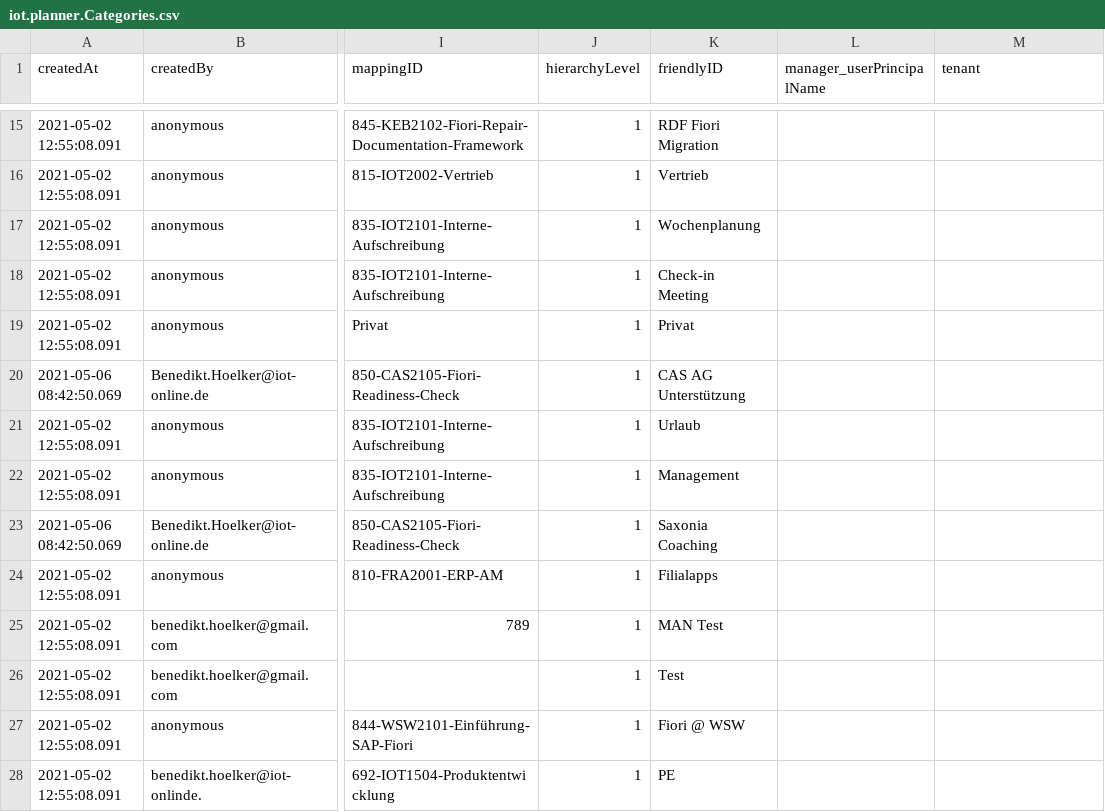
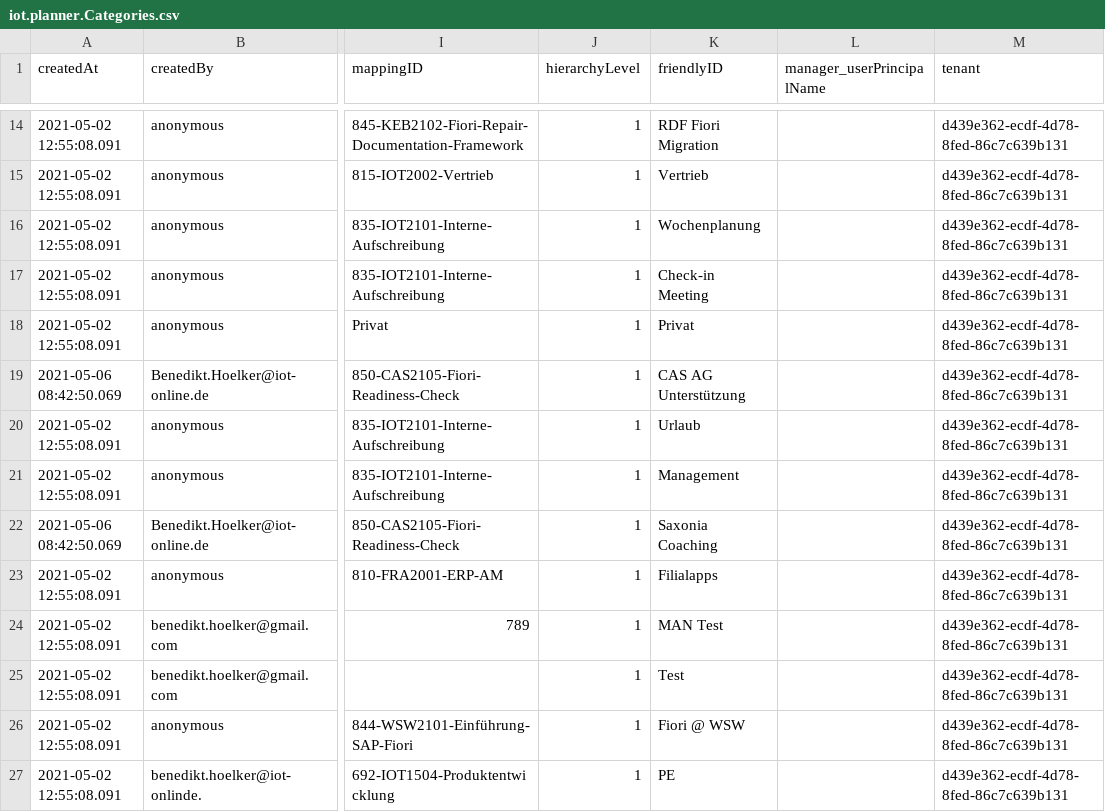
Before and after one commit to iot-gmbh/backend-json-model, a CSV file: db/data/iot.planner.Categories.csv, drawn as a sheet; only a part is shown, gaps mark what is left out; addresses are those after the commit; the diff covers the shown part only; the diff names each change by its address in the sheet, - before the commit and + after, or states it on an @@ line.

Commit message:
chore: provide test-data including tenant-info

```diff
--- a/db/data/iot.planner.Categories.csv
+++ b/db/data/iot.planner.Categories.csv
-M14:M27 (tenant): (empty)
+M14:M27 (tenant): d439e362-ecdf-4d78-8fed-86c7c639b131
```
Also changed, not shown: 1 removed row and 63 edited cells elsewhere in this file, db/data/iot.planner.Tags2Categories.csv, db/data/iot.planner.Tags2WorkItems.csv, 8 other files.
